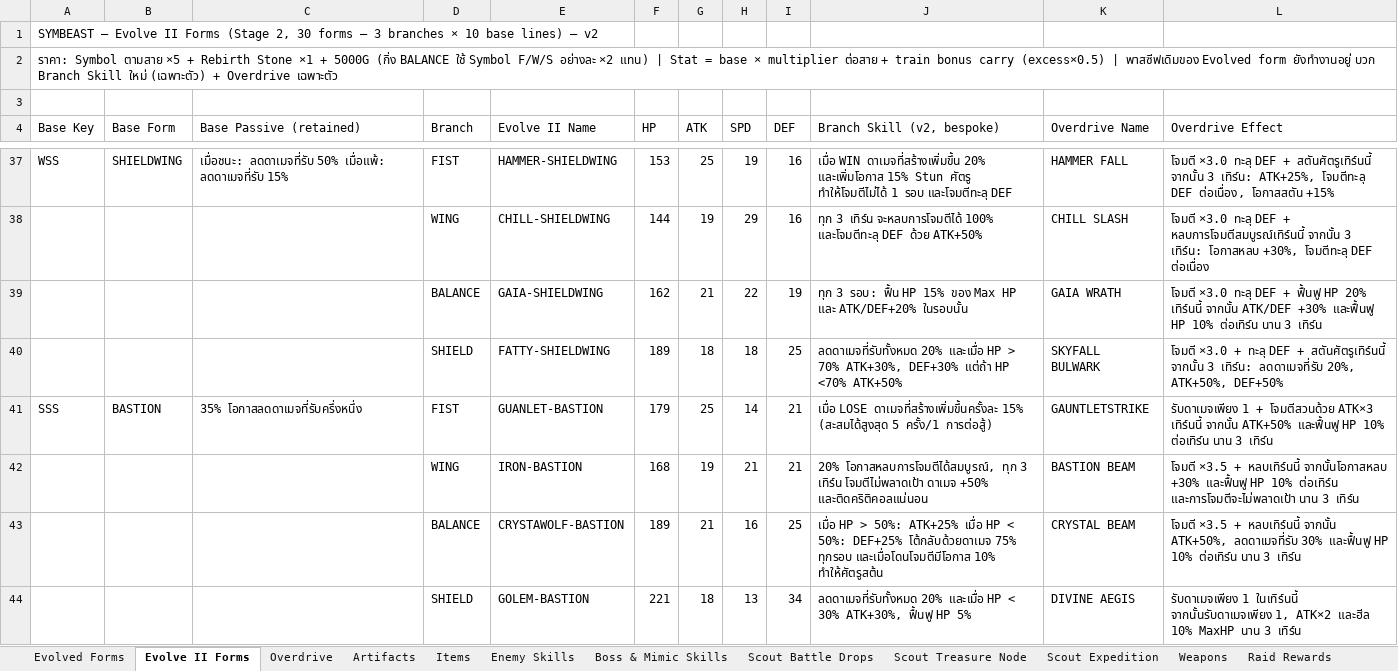
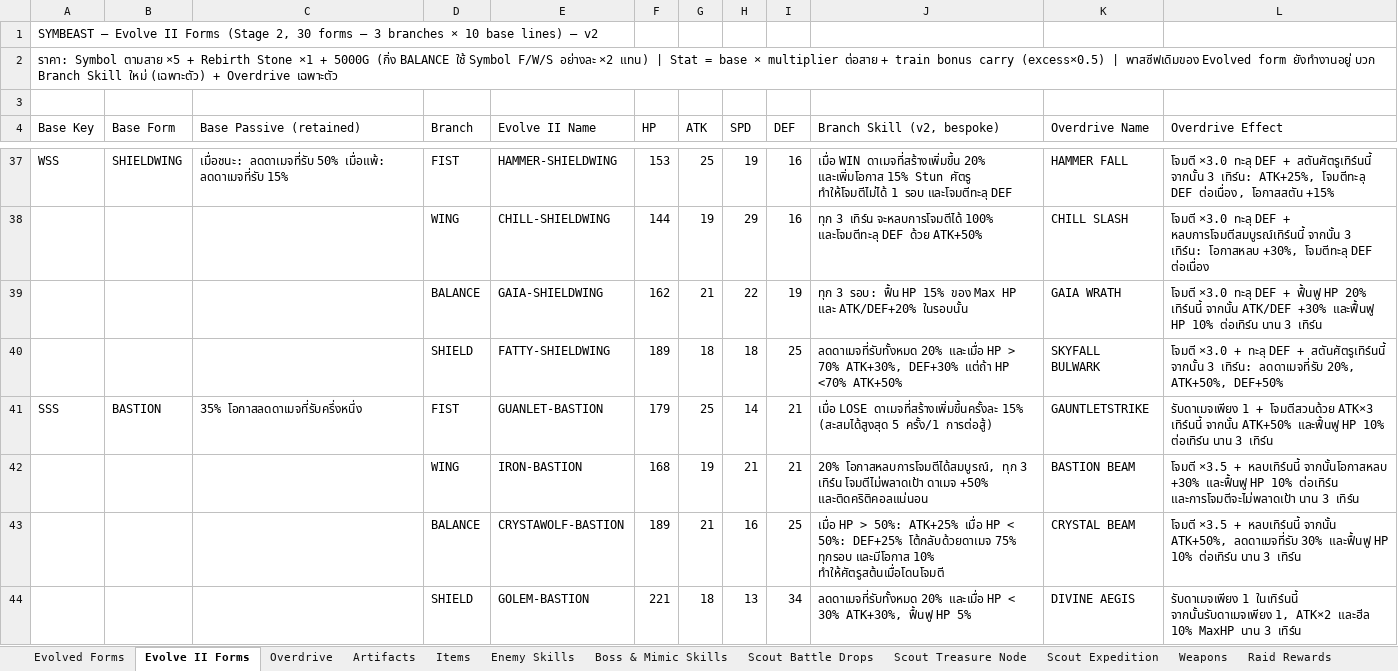
Before and after one commit to NutYoYo/Symbeast, an Excel workbook: SYMBEAST_Evolve_Forms.xlsx, sheet Evolve II Forms, drawn as a sheet; only a part is shown, gaps mark what is left out; values as stored, in another font and other column widths than the file's, no borders; the diff names each change by its address in the sheet, - before the commit and + after, or states it on an @@ line.

```diff
--- a/SYMBEAST_Evolve_Forms.xlsx (sheet Evolve II Forms)
+++ b/SYMBEAST_Evolve_Forms.xlsx (sheet Evolve II Forms)
-J43 (Branch Skill (v2, bespoke)): …75% ทุกรอบ และเมื่อโดนโจมตีมีโอกาส 10% ทำให้ศัตรูสต้น
+J43 (Branch Skill (v2, bespoke)): …75% ทุกรอบ และมีโอกาส 10% ทำให้ศัตรูสต้นเมื่อโดนโจมตี
```
Also changed, not shown: 1 other file.
